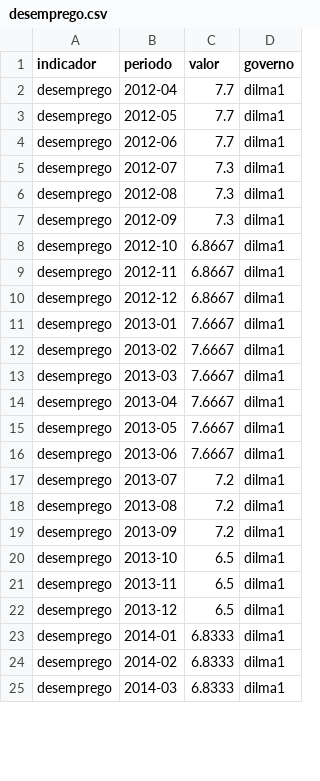
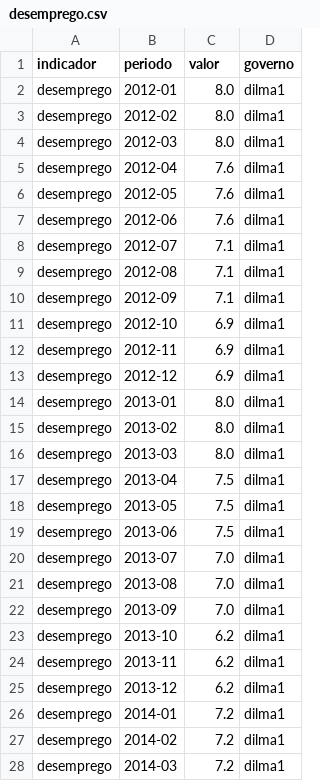
Before and after one commit to dayanaisilva/painel-brasil, a CSV file: data/processed/desemprego.csv, drawn as a sheet; only a part is shown; the diff covers the shown part only.

```diff
--- a/data/processed/desemprego.csv
+++ b/data/processed/desemprego.csv
@@ -1,25 +1,28 @@
 indicador,periodo,valor,governo
-desemprego,2012-04,7.7,dilma1
-desemprego,2012-05,7.7,dilma1
-desemprego,2012-06,7.7,dilma1
-desemprego,2012-07,7.3,dilma1
-desemprego,2012-08,7.3,dilma1
-desemprego,2012-09,7.3,dilma1
-desemprego,2012-10,6.8667,dilma1
-desemprego,2012-11,6.8667,dilma1
-desemprego,2012-12,6.8667,dilma1
-desemprego,2013-01,7.6667,dilma1
-desemprego,2013-02,7.6667,dilma1
-desemprego,2013-03,7.6667,dilma1
-desemprego,2013-04,7.6667,dilma1
-desemprego,2013-05,7.6667,dilma1
-desemprego,2013-06,7.6667,dilma1
-desemprego,2013-07,7.2,dilma1
-desemprego,2013-08,7.2,dilma1
-desemprego,2013-09,7.2,dilma1
-desemprego,2013-10,6.5,dilma1
-desemprego,2013-11,6.5,dilma1
-desemprego,2013-12,6.5,dilma1
-desemprego,2014-01,6.8333,dilma1
-desemprego,2014-02,6.8333,dilma1
-desemprego,2014-03,6.8333,dilma1
+desemprego,2012-01,8.0,dilma1
+desemprego,2012-02,8.0,dilma1
+desemprego,2012-03,8.0,dilma1
+desemprego,2012-04,7.6,dilma1
+desemprego,2012-05,7.6,dilma1
+desemprego,2012-06,7.6,dilma1
+desemprego,2012-07,7.1,dilma1
+desemprego,2012-08,7.1,dilma1
+desemprego,2012-09,7.1,dilma1
+desemprego,2012-10,6.9,dilma1
+desemprego,2012-11,6.9,dilma1
+desemprego,2012-12,6.9,dilma1
+desemprego,2013-01,8.0,dilma1
+desemprego,2013-02,8.0,dilma1
+desemprego,2013-03,8.0,dilma1
+desemprego,2013-04,7.5,dilma1
+desemprego,2013-05,7.5,dilma1
+desemprego,2013-06,7.5,dilma1
+desemprego,2013-07,7.0,dilma1
+desemprego,2013-08,7.0,dilma1
+desemprego,2013-09,7.0,dilma1
+desemprego,2013-10,6.2,dilma1
+desemprego,2013-11,6.2,dilma1
+desemprego,2013-12,6.2,dilma1
+desemprego,2014-01,7.2,dilma1
+desemprego,2014-02,7.2,dilma1
+desemprego,2014-03,7.2,dilma1
```
Also changed, not shown: 138 edited cells elsewhere in this file, data/processed/analfabetismo.csv, data/raw/desemprego.csv, 5 other files.
